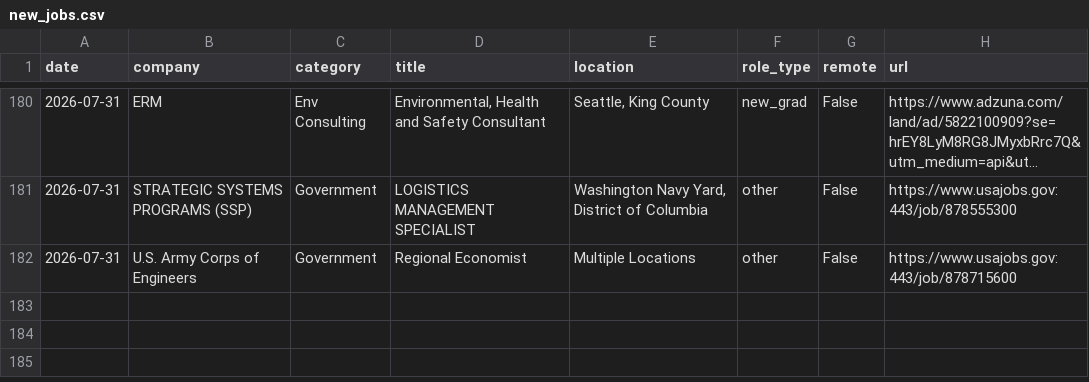
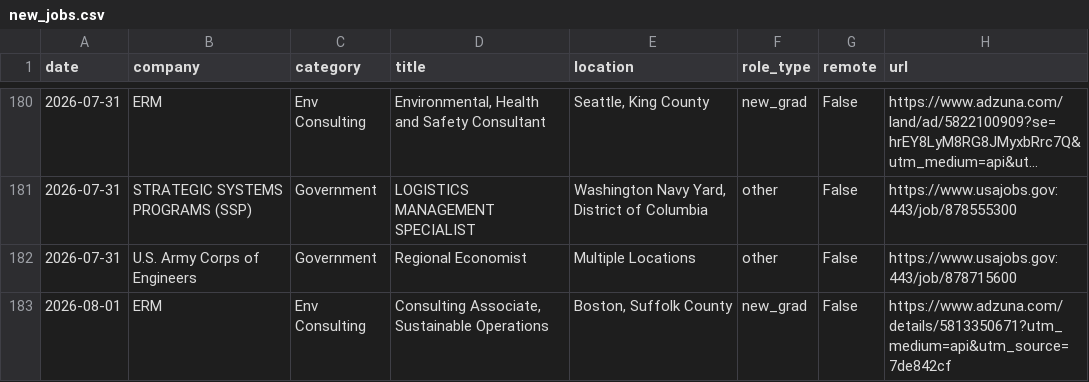
Before and after one commit to calvincj/job-tracker, a CSV file: data/new_jobs.csv, drawn as a sheet; only a part is shown, gaps mark what is left out; long unchanged cells end in …; the diff names each change by its address in the sheet, - before the commit and + after, or states it on an @@ line.

```diff
--- a/data/new_jobs.csv
+++ b/data/new_jobs.csv
+row 183: 2026-08-01 | ERM | Env Consulting | Consulting Associate, Sustainable Operations | Boston, Suffolk County | new_grad | False | https://www.adzuna.com/details/5813350671?utm_medium=api&utm_source=7de842cf
```
Also changed, not shown: 3 other files.
